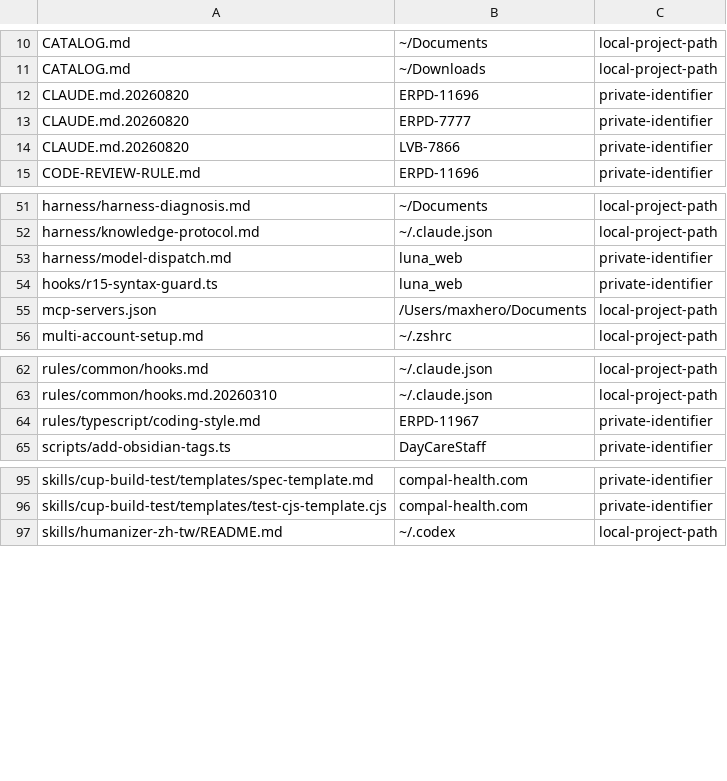
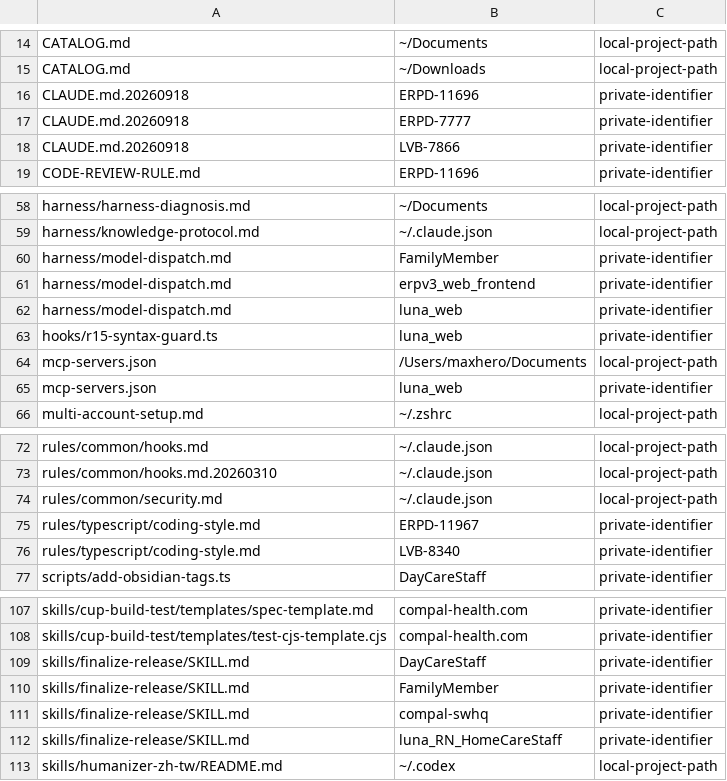
Before and after one commit to MaxHo-Jubo/claude-customer-skill-and-hooks, a TSV file: .private-content-baseline.tsv, drawn as a sheet; only a part is shown, gaps mark what is left out; the diff covers the shown part only.

```diff
--- a/.private-content-baseline.tsv
+++ b/.private-content-baseline.tsv
@@ -11,5 +15,5 @@ CATALOG.md	~/Documents	local-project-path
 CATALOG.md	~/Downloads	local-project-path
-CLAUDE.md.20260820	ERPD-11696	private-identifier
-CLAUDE.md.20260820	ERPD-7777	private-identifier
-CLAUDE.md.20260820	LVB-7866	private-identifier
+CLAUDE.md.20260918	ERPD-11696	private-identifier
+CLAUDE.md.20260918	ERPD-7777	private-identifier
+CLAUDE.md.20260918	LVB-7866	private-identifier
 CODE-REVIEW-RULE.md	ERPD-11696	private-identifier
@@ -52,2 +59,4 @@ harness/harness-diagnosis.md	~/Documents	local-project-path
 harness/knowledge-protocol.md	~/.claude.json	local-project-path
+harness/model-dispatch.md	FamilyMember	private-identifier
+harness/model-dispatch.md	erpv3_web_frontend	private-identifier
 harness/model-dispatch.md	luna_web	private-identifier
@@ -55,2 +64,3 @@ hooks/r15-syntax-guard.ts	luna_web	private-identifier
 mcp-servers.json	/Users/maxhero/Documents	local-project-path
+mcp-servers.json	luna_web	private-identifier
 multi-account-setup.md	~/.zshrc	local-project-path
@@ -63,3 +73,5 @@ rules/common/hooks.md	~/.claude.json	local-project-path
 rules/common/hooks.md.20260310	~/.claude.json	local-project-path
+rules/common/security.md	~/.claude.json	local-project-path
 rules/typescript/coding-style.md	ERPD-11967	private-identifier
+rules/typescript/coding-style.md	LVB-8340	private-identifier
 scripts/add-obsidian-tags.ts	DayCareStaff	private-identifier
@@ -96,2 +108,6 @@ skills/cup-build-test/templates/spec-template.md	compal-health.com	private-ident
 skills/cup-build-test/templates/test-cjs-template.cjs	compal-health.com	private-identifier
+skills/finalize-release/SKILL.md	DayCareStaff	private-identifier
+skills/finalize-release/SKILL.md	FamilyMember	private-identifier
+skills/finalize-release/SKILL.md	compal-swhq	private-identifier
+skills/finalize-release/SKILL.md	luna_RN_HomeCareStaff	private-identifier
 skills/humanizer-zh-tw/README.md	~/.codex	local-project-path
```
Also changed, not shown: 22 added rows elsewhere in this file, 55 other files.
